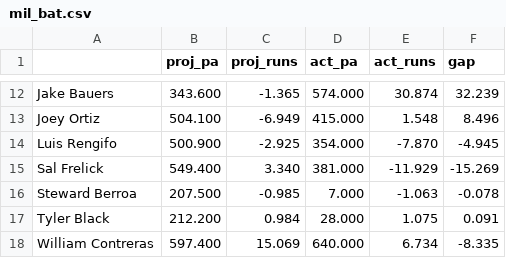
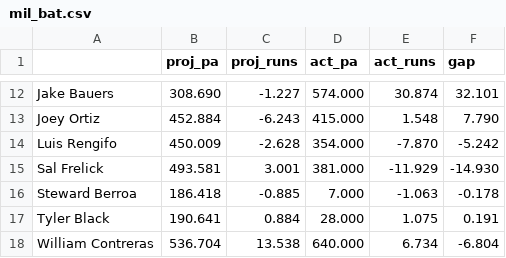
Before and after one commit to yasumorishima/mlb-data-pipeline, a CSV file: forecast/team_wins/mil_bat.csv, drawn as a sheet; only a part is shown, gaps mark what is left out; the diff covers the shown part only; the diff names each change by its address in the sheet, - before the commit and + after, or states it on an @@ line.

```diff
--- a/forecast/team_wins/mil_bat.csv
+++ b/forecast/team_wins/mil_bat.csv
-B12 (proj_pa): 343.600
+B12 (proj_pa): 308.690
-C12 (proj_runs): -1.365
+C12 (proj_runs): -1.227
-F12 (gap): 32.239
+F12 (gap): 32.101
-B13 (proj_pa): 504.100
+B13 (proj_pa): 452.884
-C13 (proj_runs): -6.949
+C13 (proj_runs): -6.243
-F13 (gap): 8.496
+F13 (gap): 7.790
-B14 (proj_pa): 500.900
+B14 (proj_pa): 450.009
-C14 (proj_runs): -2.925
+C14 (proj_runs): -2.628
-F14 (gap): -4.945
+F14 (gap): -5.242
-B15 (proj_pa): 549.400
+B15 (proj_pa): 493.581
-C15 (proj_runs): 3.340
+C15 (proj_runs): 3.001
-F15 (gap): -15.269
+F15 (gap): -14.930
-B16 (proj_pa): 207.500
+B16 (proj_pa): 186.418
-C16 (proj_runs): -0.985
+C16 (proj_runs): -0.885
-F16 (gap): -0.078
+F16 (gap): -0.178
-B17 (proj_pa): 212.200
+B17 (proj_pa): 190.641
-C17 (proj_runs): 0.984
+C17 (proj_runs): 0.884
-F17 (gap): 0.091
+F17 (gap): 0.191
-B18 (proj_pa): 597.400
+B18 (proj_pa): 536.704
-C18 (proj_runs): 15.069
+C18 (proj_runs): 13.538
-F18 (gap): -8.335
+F18 (gap): -6.804
```
Also changed, not shown: 30 edited cells elsewhere in this file, forecast/team_wins/mil_pit.csv, 22 other files.
